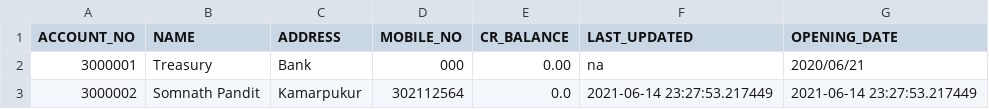
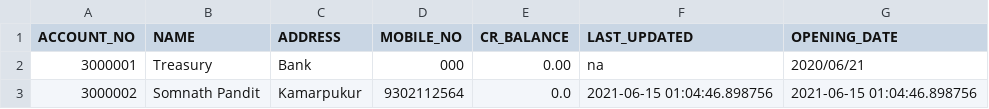
Before and after one commit to sourav-30/Manager, a CSV file: emanager/accounting/chart_of_accounts.csv, drawn as a sheet.

```diff
--- a/emanager/accounting/chart_of_accounts.csv
+++ b/emanager/accounting/chart_of_accounts.csv
@@ -2,2 +2,2 @@ ACCOUNT_NO,NAME,ADDRESS,MOBILE_NO,CR_BALANCE,LAST_UPDATED,OPENING_DATE
 3000001,Treasury,Bank,000,0.00,na,2020/06/21
-3000002,Somnath Pandit,Kamarpukur,302112564,0.0,2021-06-14 23:27:53.217449,2021-06-14 23:27:53.217449
+3000002,Somnath Pandit,Kamarpukur,9302112564,0.0,2021-06-15 01:04:46.898756,2021-06-15 01:04:46.898756
```
Also changed, not shown: emanager/accounting/treasury.csv, emanager/crm/customer_data.csv, 12 other files.
